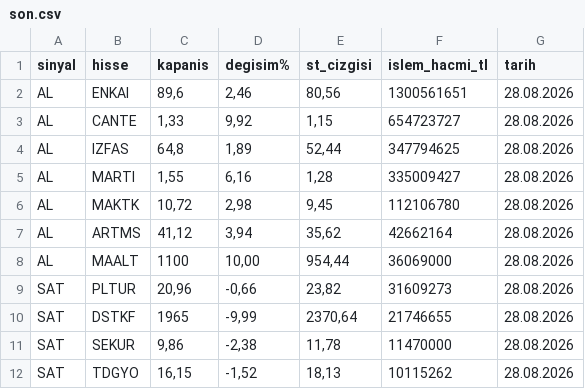
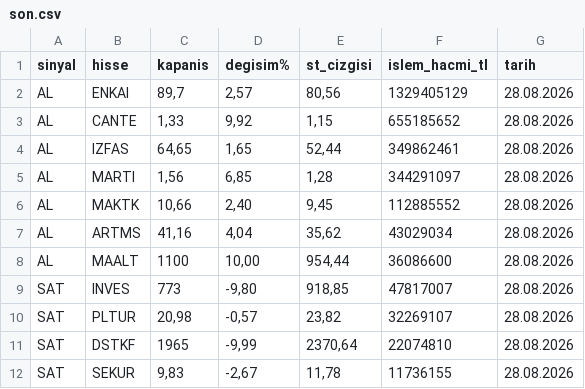
Before and after one commit to smhylmz23/supertrend, a CSV file: sonuclar/son.csv, drawn as a sheet.

```diff
--- a/sonuclar/son.csv
+++ b/sonuclar/son.csv
@@ -1,12 +1,12 @@
 sinyal;hisse;kapanis;degisim%;st_cizgisi;islem_hacmi_tl;tarih
-AL;ENKAI;89,6;2,46;80,56;1300561651;28.08.2026
-AL;CANTE;1,33;9,92;1,15;654723727;28.08.2026
-AL;IZFAS;64,8;1,89;52,44;347794625;28.08.2026
-AL;MARTI;1,55;6,16;1,28;335009427;28.08.2026
-AL;MAKTK;10,72;2,98;9,45;112106780;28.08.2026
-AL;ARTMS;41,12;3,94;35,62;42662164;28.08.2026
-AL;MAALT;1100;10,00;954,44;36069000;28.08.2026
-SAT;PLTUR;20,96;-0,66;23,82;31609273;28.08.2026
-SAT;DSTKF;1965;-9,99;2370,64;21746655;28.08.2026
-SAT;SEKUR;9,86;-2,38;11,78;11470000;28.08.2026
-SAT;TDGYO;16,15;-1,52;18,13;10115262;28.08.2026
+AL;ENKAI;89,7;2,57;80,56;1329405129;28.08.2026
+AL;CANTE;1,33;9,92;1,15;655185652;28.08.2026
+AL;IZFAS;64,65;1,65;52,44;349862461;28.08.2026
+AL;MARTI;1,56;6,85;1,28;344291097;28.08.2026
+AL;MAKTK;10,66;2,40;9,45;112885552;28.08.2026
+AL;ARTMS;41,16;4,04;35,62;43029034;28.08.2026
+AL;MAALT;1100;10,00;954,44;36086600;28.08.2026
+SAT;INVES;773;-9,80;918,85;47817007;28.08.2026
+SAT;PLTUR;20,98;-0,57;23,82;32269107;28.08.2026
+SAT;DSTKF;1965;-9,99;2370,64;22074810;28.08.2026
+SAT;SEKUR;9,83;-2,67;11,78;11736155;28.08.2026
```
Also changed, not shown: sonuclar/firsatlar-son.csv, sonuclar/firsatlar_2026-08-28.csv, 9 other files.
